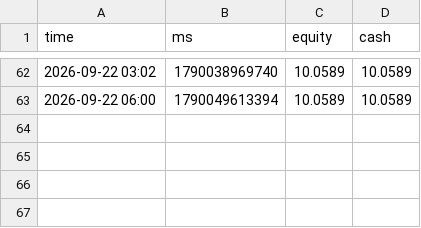
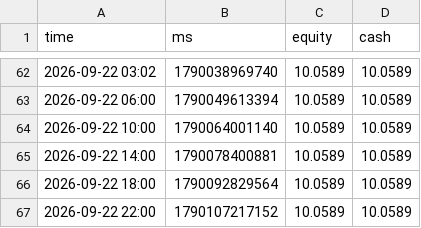
Before and after one commit to TimoWasTaken/tradingbot, a CSV file: data/crypto_equity.csv, drawn as a sheet; only a part is shown, gaps mark what is left out.

```diff
--- a/data/crypto_equity.csv
+++ b/data/crypto_equity.csv
@@ -63 +63,5 @@ time,ms,equity,cash
 2026-09-22 06:00,1790049613394,10.0589,10.0589
+2026-09-22 10:00,1790064001140,10.0589,10.0589
+2026-09-22 14:00,1790078400881,10.0589,10.0589
+2026-09-22 18:00,1790092829564,10.0589,10.0589
+2026-09-22 22:00,1790107217152,10.0589,10.0589
```
Also changed, not shown: data/stocks_se_equity.csv, 9 other files.
